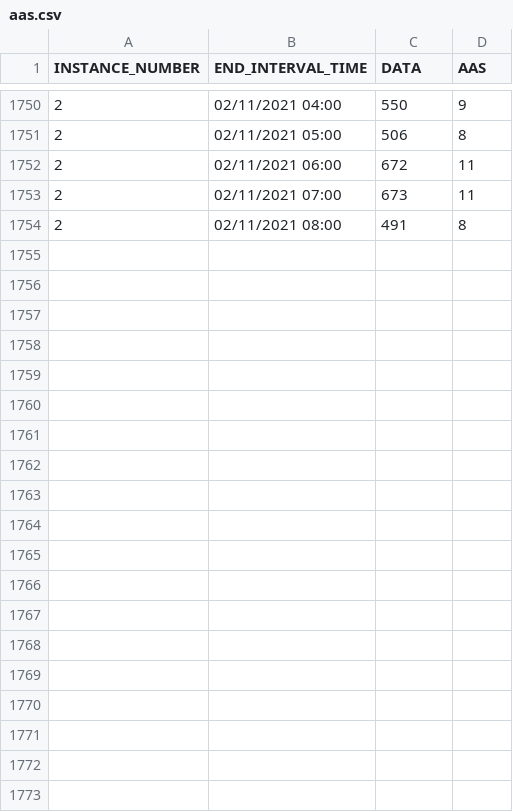
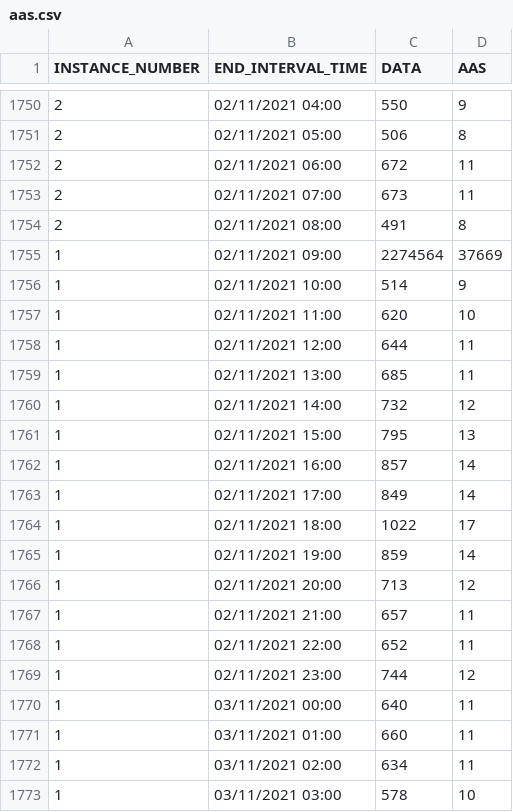
Before and after one commit to unpetee/getocidisks, a CSV file: aas.csv, drawn as a sheet; only a part is shown, gaps mark what is left out; the diff covers the shown part only; the diff names each change by its address in the sheet, - before the commit and + after, or states it on an @@ line.

```diff
--- a/aas.csv
+++ b/aas.csv
+row 1755: 1 | 02/11/2021 09:00 | 2274564 | 37669
+row 1756: 1 | 02/11/2021 10:00 | 514 | 9
+row 1757: 1 | 02/11/2021 11:00 | 620 | 10
+row 1758: 1 | 02/11/2021 12:00 | 644 | 11
+row 1759: 1 | 02/11/2021 13:00 | 685 | 11
+row 1760: 1 | 02/11/2021 14:00 | 732 | 12
+row 1761: 1 | 02/11/2021 15:00 | 795 | 13
+row 1762: 1 | 02/11/2021 16:00 | 857 | 14
+row 1763: 1 | 02/11/2021 17:00 | 849 | 14
+row 1764: 1 | 02/11/2021 18:00 | 1022 | 17
+row 1765: 1 | 02/11/2021 19:00 | 859 | 14
+row 1766: 1 | 02/11/2021 20:00 | 713 | 12
+row 1767: 1 | 02/11/2021 21:00 | 657 | 11
+row 1768: 1 | 02/11/2021 22:00 | 652 | 11
+row 1769: 1 | 02/11/2021 23:00 | 744 | 12
+row 1770: 1 | 03/11/2021 00:00 | 640 | 11
+row 1771: 1 | 03/11/2021 01:00 | 660 | 11
+row 1772: 1 | 03/11/2021 02:00 | 634 | 11
+row 1773: 1 | 03/11/2021 03:00 | 578 | 10
```
Also changed, not shown: 29 added rows elsewhere in this file, countprocess.csv, memoryusage.csv, 12 other files.
